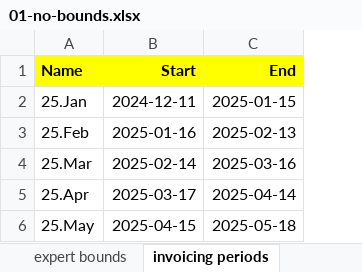
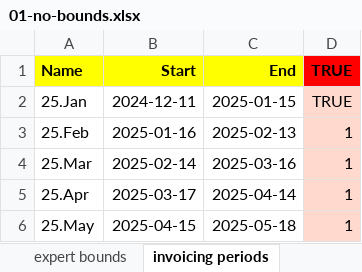
Before and after one commit to romz-pl/yumbo, an Excel workbook: ampl-data-input-excel/01-no-bounds/01-no-bounds.xlsx, sheet invoicing periods, drawn as a sheet; values as stored, in another font and other column widths than the file's, no borders; the diff names each change by its address in the sheet, - before the commit and + after, or states it on an @@ line.

Commit message:
Add invoicing periods bounds to example 01

```diff
--- a/ampl-data-input-excel/01-no-bounds/01-no-bounds.xlsx (sheet invoicing periods)
+++ b/ampl-data-input-excel/01-no-bounds/01-no-bounds.xlsx (sheet invoicing periods)
+column D (TRUE), rows 2-6: TRUE | 1 | 1 | 1 | 1
```
Also changed, not shown: sheet invoicing periods bounds.
